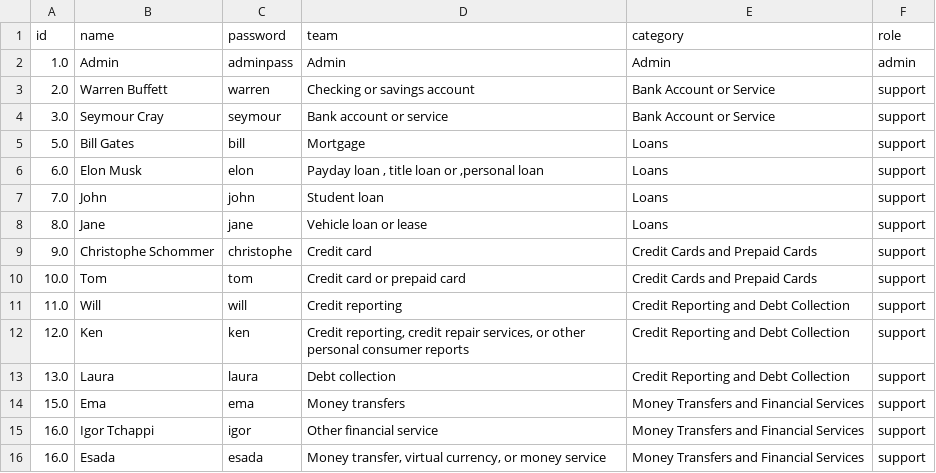
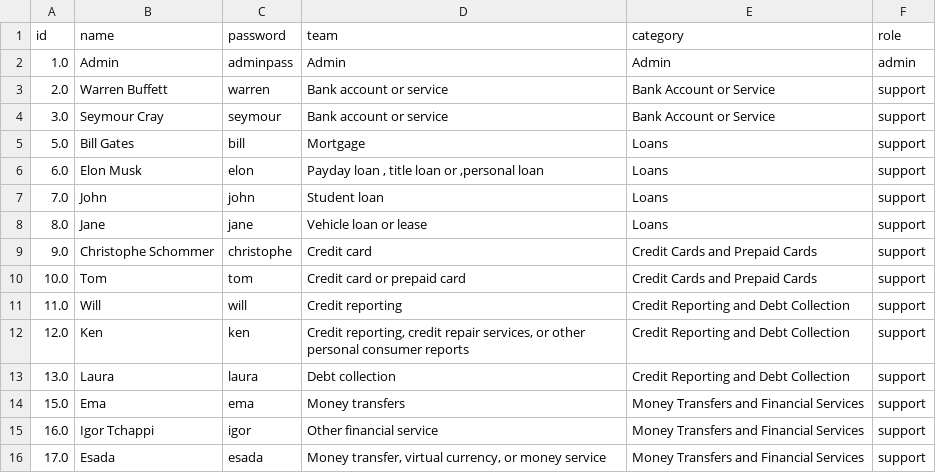
Before and after one commit to esadalicina/Part2--Towards-an-Interactive-and-Explainable-Ticketing-Systems-Leveraging-LLMs, a CSV file: Data/users.csv, drawn as a sheet.

```diff
--- a/Data/users.csv
+++ b/Data/users.csv
@@ -2,3 +2,3 @@ id,name,password,team,category,role
 1.0,Admin,adminpass,Admin,Admin,admin
-2.0,Warren Buffett,warren,Checking or savings account, Bank Account or Service,support
+2.0,Warren Buffett,warren,Bank account or service, Bank Account or Service,support
 3.0,Seymour Cray,seymour,Bank account or service,Bank Account or Service,support
@@ -15,2 +15,2 @@ id,name,password,team,category,role
 16.0,Igor Tchappi,igor,Other financial service,Money Transfers and Financial Services,support
-16.0,Esada,esada,"Money transfer, virtual currency, or money service",Money Transfers and Financial Services,support
+17.0,Esada,esada,"Money transfer, virtual currency, or money service",Money Transfers and Financial Services,support
```
Also changed, not shown: 8 other files.
